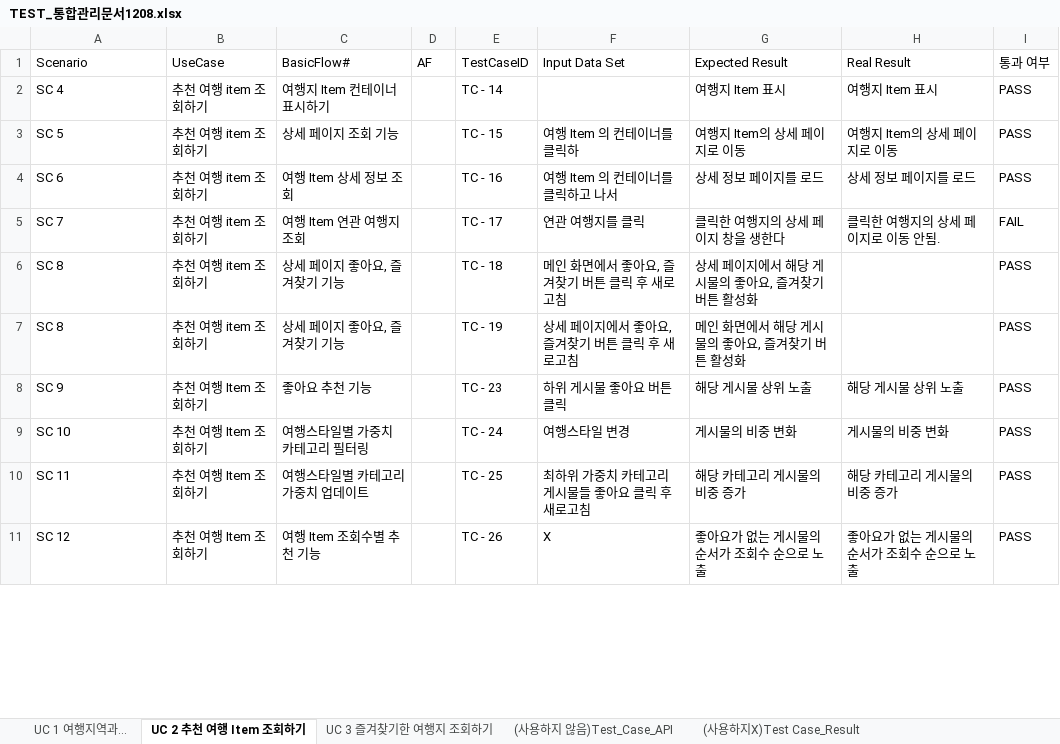
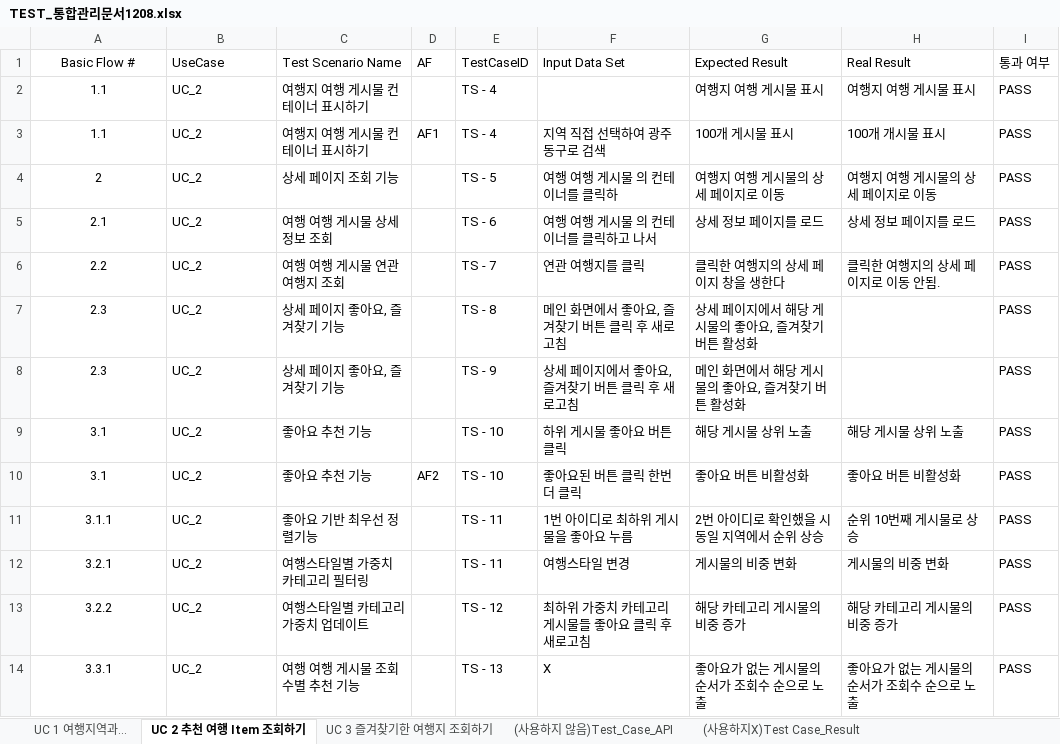
Before and after one commit to roeniss/TripPicker, an Excel workbook: 관리산출물/프로젝트_최종결과보고서/TEST_통합관리문서1208.xlsx, sheet UC 2 추천 여행 Item 조회하기, drawn as a sheet; only a part is shown; values as stored, in another font and other column widths than the file's, no borders; conditional formats and table styles not drawn; removed rows and columns are numbered as before the commit, all else as after; the diff covers the shown part only; the diff names each change by its address in the sheet, - before the commit and + after, or states it on an @@ line.

```diff
--- a/관리산출물/프로젝트_최종결과보고서/TEST_통합관리문서1208.xlsx (sheet UC 2 추천 여행 Item 조회하기)
+++ b/관리산출물/프로젝트_최종결과보고서/TEST_통합관리문서1208.xlsx (sheet UC 2 추천 여행 Item 조회하기)
-A1: Scenario
+A1: Basic Flow #
-A1 alignment: left
+A1 alignment: center
-C1: BasicFlow#
+C1: Test Scenario Name
-row 2: SC 4 | 추천 여행 item 조회하기 | 여행지 Item 컨테이너 표시하기 |  | TC - 14 |  | 여행지 Item 표시 | 여행지 Item 표시 | PASS
-row 3: SC 5 | 추천 여행 item 조회하기 | 상세 페이지 조회 기능 |  | TC - 15 | 여행 Item 의 컨테이너를 클릭하 | 여행지 Item의 상세 페이지로 이동 | 여행지 Item의 상세 페이지로 이동 | PASS
+row 2: 1.1 | UC_2 | 여행지 여행 게시물 컨테이너 표시하기 |  | TS - 4 |  | 여행지 여행 게시물 표시 | 여행지 여행 게시물 표시 | PASS
+row 3: 1.1 | UC_2 | 여행지 여행 게시물 컨테이너 표시하기 | AF1 | TS - 4 | 지역 직접 선택하여 광주 동구로 검색 | 100개 게시물 표시 | 100개 개시물 표시 | PASS
+row 4: 2 | UC_2 | 상세 페이지 조회 기능 |  | TS - 5 | 여행 여행 게시물 의 컨테이너를 클릭하 | 여행지 여행 게시물의 상세 페이지로 이동 | 여행지 여행 게시물의 상세 페이지로 이동 | PASS
-A5 (Basic Flow #): SC 6
+A5 (Basic Flow #): 2.1
-A5 alignment: left
+A5 alignment: center
-B5 (UseCase): 추천 여행 item 조회하기
+B5 (UseCase): UC_2
-C5 (Test Scenario Name): 여행 Item 상세 정보 조회
+C5 (Test Scenario Name): 여행 여행 게시물 상세 정보 조회
-E5 (TestCaseID): TC - 16
+E5 (TestCaseID): TS - 6
-F5 (Input Data Set): 여행 Item 의 컨테이너를 클릭하고 나서
+F5 (Input Data Set): 여행 여행 게시물 의 컨테이너를 클릭하고 나서
-row 5: SC 7 | 추천 여행 item 조회하기 | 여행 Item 연관 여행지 조회 |  | TC - 17 | 연관 여행지를 클릭 | 클릭한 여행지의 상세 페이지 창을 생한다 | 클릭한 여행지의 상세 페이지로 이동 안됨. | FAIL
+row 6: 2.2 | UC_2 | 여행 여행 게시물 연관 여행지 조회 |  | TS - 7 | 연관 여행지를 클릭 | 클릭한 여행지의 상세 페이지 창을 생한다 | 클릭한 여행지의 상세 페이지로 이동 안됨. | PASS
-A7:A8 (Basic Flow #): SC 8
+A7:A8 (Basic Flow #): 2.3
-A7:A9 alignment: left
+A7:A9 alignment: center
-B7:B8 (UseCase): 추천 여행 item 조회하기
+B7:B8 (UseCase): UC_2
-E7 (TestCaseID): TC - 18
+E7 (TestCaseID): TS - 8
-E8 (TestCaseID): TC - 19
+E8 (TestCaseID): TS - 9
-A9 (Basic Flow #): SC 9
+A9 (Basic Flow #): 3.1
-B9 (UseCase): 추천 여행 Item 조회하기
+B9 (UseCase): UC_2
-E9 (TestCaseID): TC - 23
+E9 (TestCaseID): TS - 10
+row 10: 3.1 | UC_2 | 좋아요 추천 기능 | AF2 | TS - 10 | 좋아요된 버튼 클릭 한번 더 클릭 | 좋아요 버튼 비활성화 | 좋아요 버튼 비활성화 | PASS
+row 11: 3.1.1 | UC_2 | 좋아요 기반 최우선 정렬기능 |  | TS - 11 | 1번 아이디로 최하위 게시물을 좋아요 누름 | 2번 아이디로 확인했을 시 동일 지역에서 순위 상승 | 순위 10번째 게시물로 상승 | PASS
-A12 (Basic Flow #): SC 10
+A12 (Basic Flow #): 3.2.1
-A12:A14 alignment: left
+A12:A14 alignment: center
-B12:B14 (UseCase): 추천 여행 Item 조회하기
+B12:B14 (UseCase): UC_2
-E12 (TestCaseID): TC - 24
+E12 (TestCaseID): TS - 11
-A13 (Basic Flow #): SC 11
+A13 (Basic Flow #): 3.2.2
-E13 (TestCaseID): TC - 25
+E13 (TestCaseID): TS - 12
-A14 (Basic Flow #): SC 12
+A14 (Basic Flow #): 3.3.1
-C14 (Test Scenario Name): 여행 Item 조회수별 추천 기능
+C14 (Test Scenario Name): 여행 여행 게시물 조회수별 추천 기능
-E14 (TestCaseID): TC - 26
+E14 (TestCaseID): TS - 13
```
Also changed, not shown: 1 added row, 1 removed row, 9 edited cells and cell formats elsewhere in this sheet, sheet UC 1 여행지역과..., sheet UC 3 즐겨찾기한 여행지 조회하기, 관리산출물/프로젝트_최종결과보고서/Initial_Test_DATA.xlsx, 4 other files.
